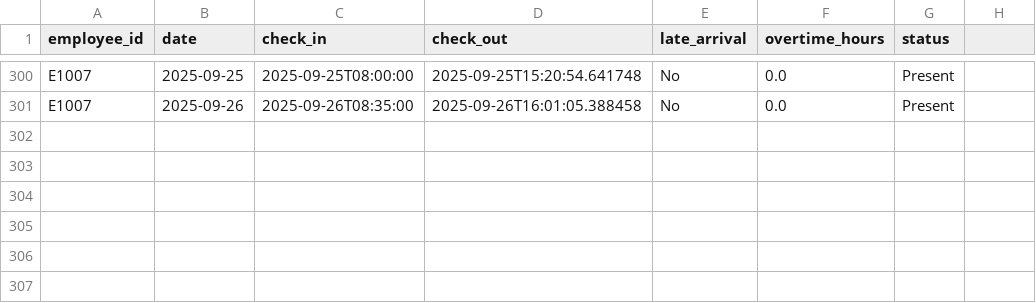
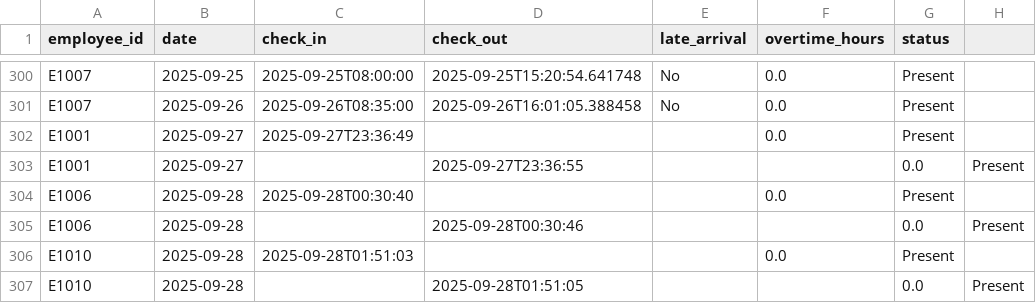
Before and after one commit to Kashaf-Zia06/rag-hr-bot, a CSV file: rag_hr/data/rag_seed_data/data/attendance_sample.csv, drawn as a sheet; only a part is shown, gaps mark what is left out.

```diff
--- a/rag_hr/data/rag_seed_data/data/attendance_sample.csv
+++ b/rag_hr/data/rag_seed_data/data/attendance_sample.csv
@@ -301 +301,7 @@ E1007,2025-09-25,2025-09-25T08:00:00,2025-09-25T15:20:54.641748,No,0.0,Present
 E1007,2025-09-26,2025-09-26T08:35:00,2025-09-26T16:01:05.388458,No,0.0,Present
+E1001,2025-09-27,2025-09-27T23:36:49,,,0.0,Present
+E1001,2025-09-27,,2025-09-27T23:36:55,,,0.0,Present
+E1006,2025-09-28,2025-09-28T00:30:40,,,0.0,Present
+E1006,2025-09-28,,2025-09-28T00:30:46,,,0.0,Present
+E1010,2025-09-28,2025-09-28T01:51:03,,,0.0,Present
+E1010,2025-09-28,,2025-09-28T01:51:05,,,0.0,Present
```
Also changed, not shown: rag_hr/data/rag_seed_data/data/employees.csv, 15 other files.
